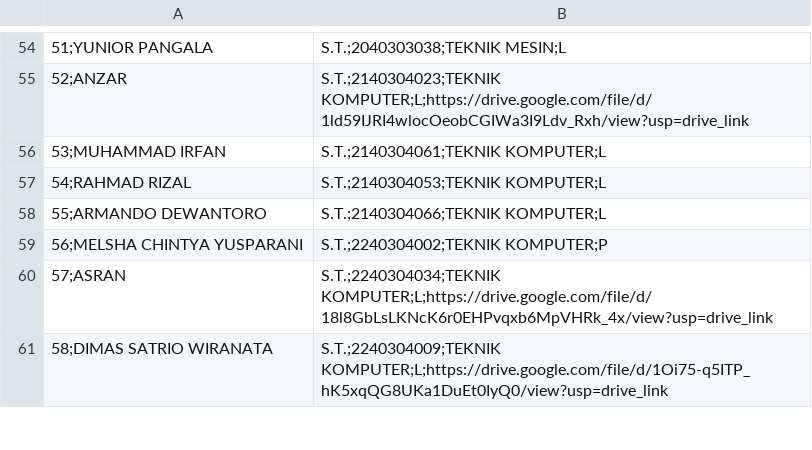
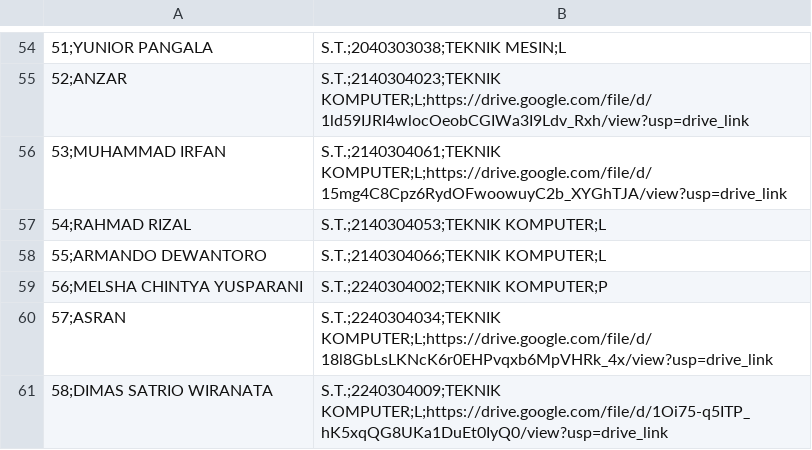
Before and after one commit to ZenRega38/FT_41, a CSV file: data/DAFTAR_NAMA_YUDISIUM_KE_41.csv, drawn as a sheet; only a part is shown, gaps mark what is left out; the diff names each change by its address in the sheet, - before the commit and + after, or states it on an @@ line.

Commit message:
update data

```diff
--- a/data/DAFTAR_NAMA_YUDISIUM_KE_41.csv
+++ b/data/DAFTAR_NAMA_YUDISIUM_KE_41.csv
-B56: S.T.;2140304061;TEKNIK KOMPUTER;L
+B56: S.T.;2140304061;TEKNIK KOMPUTER;L;https://drive.google.com/file/d/15mg4C8Cpz6RydOFwoowuyC2b_XYGhTJA/view?usp=drive_link
```
